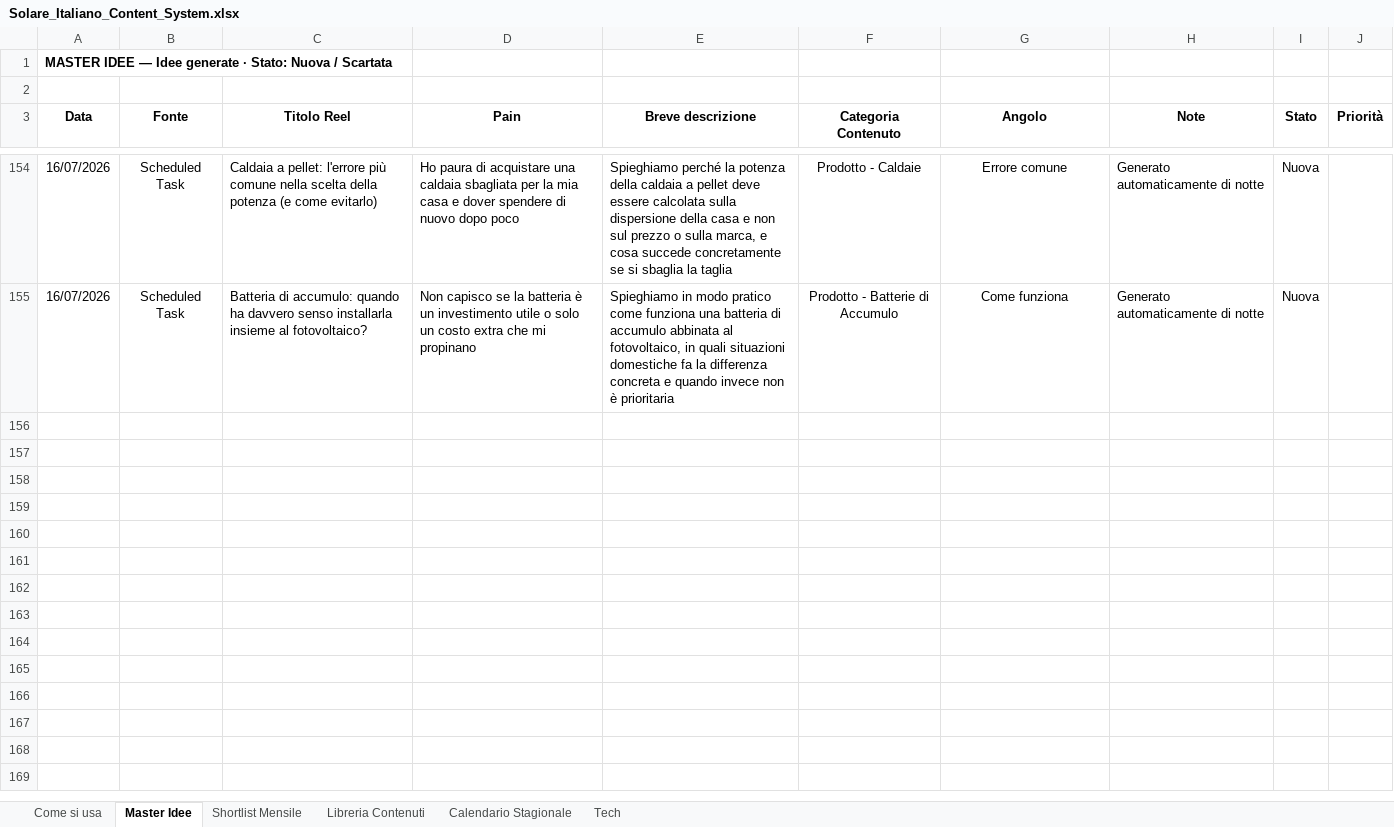
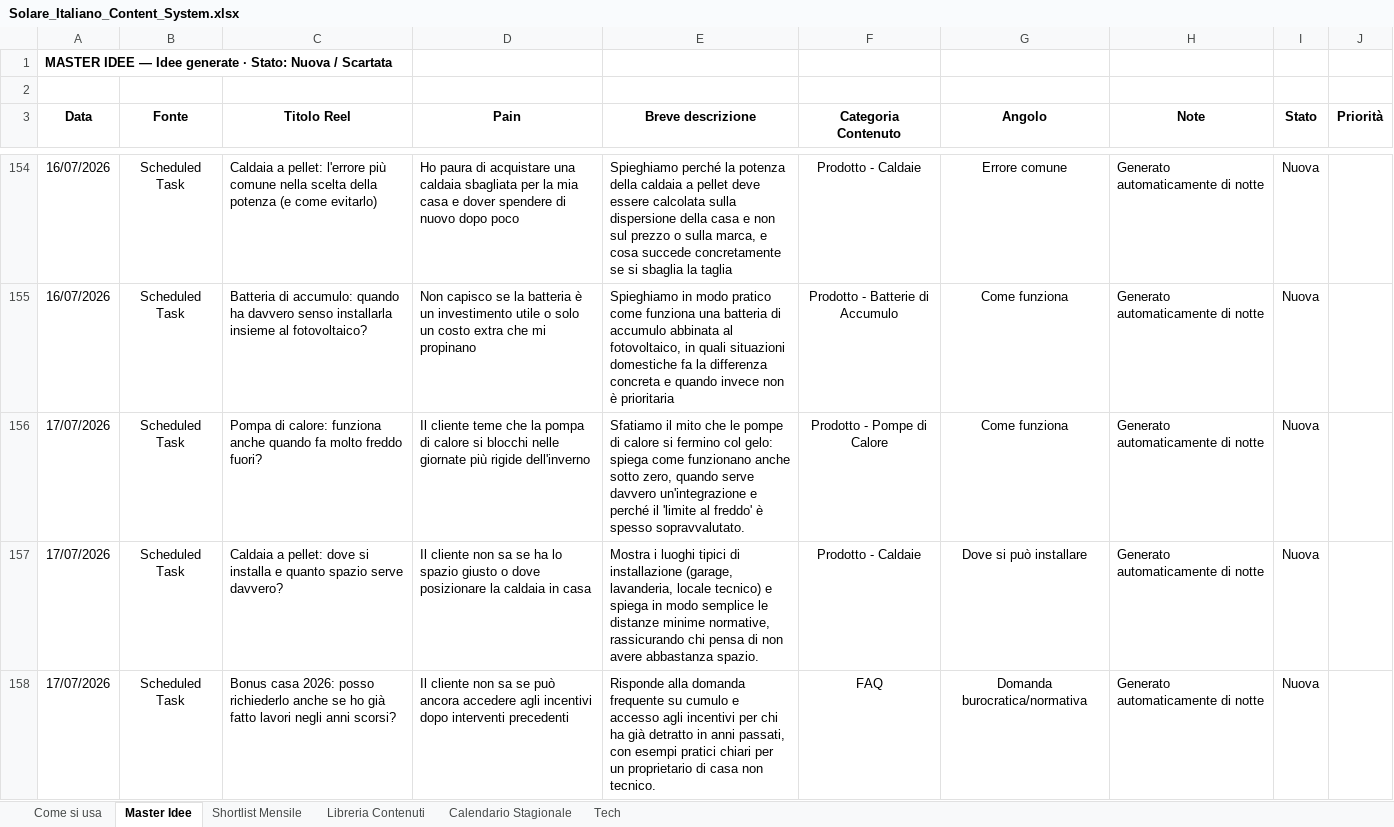
Before and after one commit to DavideRoss99/Solare_Italiano, an Excel workbook: Social/01_Tracker/Solare_Italiano_Content_System.xlsx, sheet Master Idee, drawn as a sheet; only a part is shown, gaps mark what is left out; values as stored, in another font and other column widths than the file's, no borders; the diff covers the shown part only; the diff names each change by its address in the sheet, - before the commit and + after, or states it on an @@ line.

```diff
--- a/Social/01_Tracker/Solare_Italiano_Content_System.xlsx (sheet Master Idee)
+++ b/Social/01_Tracker/Solare_Italiano_Content_System.xlsx (sheet Master Idee)
+row 156: 17/07/2026 | Scheduled Task | Pompa di calore: funziona anche quando fa molto freddo fuori? | Il cliente teme che la pompa di calore si blocchi nelle giornate più rigide dell'inverno | Sfatiamo il mito che le pompe di calore si fermino col gelo: spiega come funzionano anche sotto zero, quando serve davvero un'integrazione e perché il 'limite al freddo' è spesso sopravvalutato. | Prodotto - Pompe di Calore | Come funziona | Generato automaticamente di notte | Nuova
+row 157: 17/07/2026 | Scheduled Task | Caldaia a pellet: dove si installa e quanto spazio serve davvero? | Il cliente non sa se ha lo spazio giusto o dove posizionare la caldaia in casa | Mostra i luoghi tipici di installazione (garage, lavanderia, locale tecnico) e spiega in modo semplice le distanze minime normative, rassicurando chi pensa di non avere abbastanza spazio. | Prodotto - Caldaie | Dove si può installare | Generato automaticamente di notte | Nuova
+row 158: 17/07/2026 | Scheduled Task | Bonus casa 2026: posso richiederlo anche se ho già fatto lavori negli anni scorsi? | Il cliente non sa se può ancora accedere agli incentivi dopo interventi precedenti | Risponde alla domanda frequente su cumulo e accesso agli incentivi per chi ha già detratto in anni passati, con esempi pratici chiari per un proprietario di casa non tecnico. | FAQ | Domanda burocratica/normativa | Generato automaticamente di notte | Nuova
```
Also changed, not shown: 2 added rows elsewhere in this sheet.
